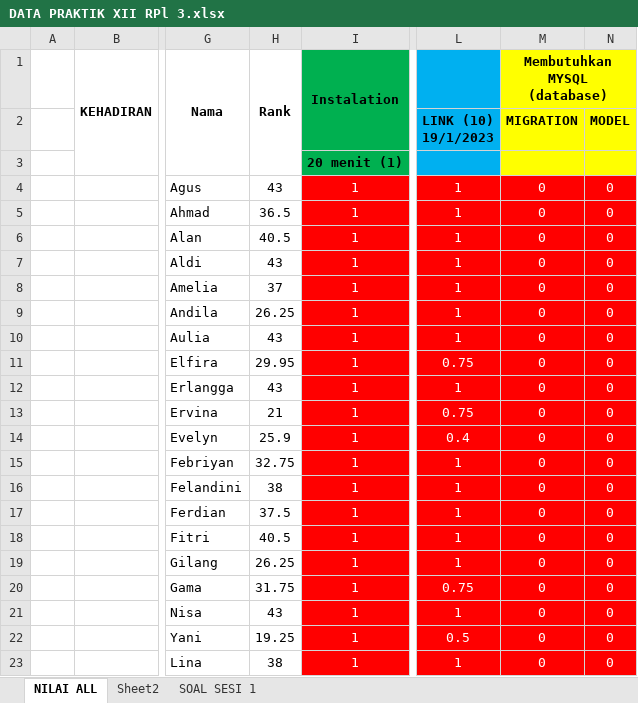
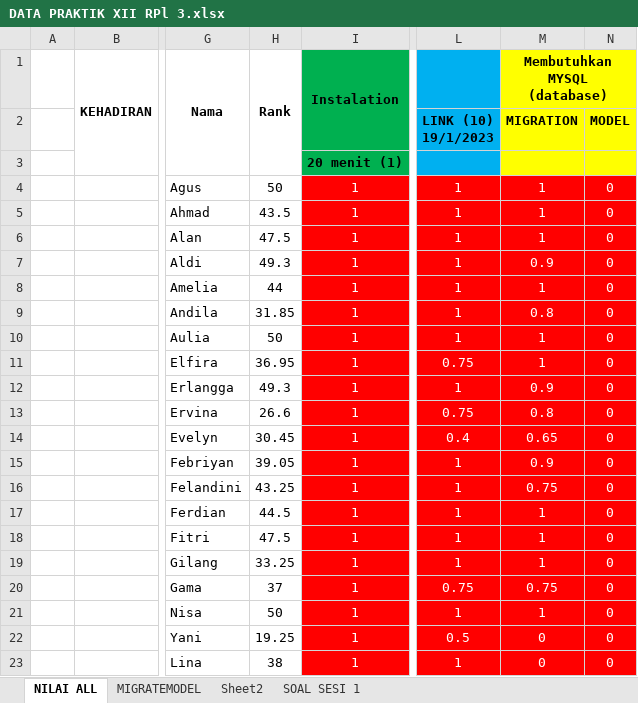
Before and after one commit to AdeSetiyawan/pwpb2223, an Excel workbook: XIIRPL3(✿◕‿◕✿)(✿◕‿◕✿)(✿◕‿◕✿)/DATA PRAKTIK XII RPl 3.xlsx, sheet NILAI ALL, drawn as a sheet; only a part is shown, gaps mark what is left out; values as stored, in another font and other column widths than the file's, no borders; charts and pictures and conditional formats not drawn; the diff covers the shown part only; the diff names each change by its address in the sheet, - before the commit and + after, or states it on an @@ line.

Commit message:
update nilai xii rpl 3

```diff
--- a/XIIRPL3(✿◕‿◕✿)(✿◕‿◕✿)(✿◕‿◕✿)/DATA PRAKTIK XII RPl 3.xlsx (sheet NILAI ALL)
+++ b/XIIRPL3(✿◕‿◕✿)(✿◕‿◕✿)(✿◕‿◕✿)/DATA PRAKTIK XII RPl 3.xlsx (sheet NILAI ALL)
+sheet tab: MIGRATEMODEL
-H4 (Rank): 43
+H4 (Rank): 50
-M4:M6 (Membutuhkan MYSQL (database)): 0
+M4:M6 (Membutuhkan MYSQL (database)): 1
-H5 (Rank): 36.5
+H5 (Rank): 43.5
-H6 (Rank): 40.5
+H6 (Rank): 47.5
-H7 (Rank): 43
+H7 (Rank): 49.3
-M7 (Membutuhkan MYSQL (database)): 0
+M7 (Membutuhkan MYSQL (database)): 0.9
-H8 (Rank): 37
+H8 (Rank): 44
-M8 (Membutuhkan MYSQL (database)): 0
+M8 (Membutuhkan MYSQL (database)): 1
-H9 (Rank): 26.25
+H9 (Rank): 31.85
-M9 (Membutuhkan MYSQL (database)): 0
+M9 (Membutuhkan MYSQL (database)): 0.8
-H10 (Rank): 43
+H10 (Rank): 50
-M10:M11 (Membutuhkan MYSQL (database)): 0
+M10:M11 (Membutuhkan MYSQL (database)): 1
-H11 (Rank): 29.95
+H11 (Rank): 36.95
-H12 (Rank): 43
+H12 (Rank): 49.3
-M12 (Membutuhkan MYSQL (database)): 0
+M12 (Membutuhkan MYSQL (database)): 0.9
-H13 (Rank): 21
+H13 (Rank): 26.6
-M13 (Membutuhkan MYSQL (database)): 0
+M13 (Membutuhkan MYSQL (database)): 0.8
-H14 (Rank): 25.9
+H14 (Rank): 30.45
-M14 (Membutuhkan MYSQL (database)): 0
+M14 (Membutuhkan MYSQL (database)): 0.65
-H15 (Rank): 32.75
+H15 (Rank): 39.05
-M15 (Membutuhkan MYSQL (database)): 0
+M15 (Membutuhkan MYSQL (database)): 0.9
-H16 (Rank): 38
+H16 (Rank): 43.25
-M16 (Membutuhkan MYSQL (database)): 0
+M16 (Membutuhkan MYSQL (database)): 0.75
-H17 (Rank): 37.5
+H17 (Rank): 44.5
-M17:M19 (Membutuhkan MYSQL (database)): 0
+M17:M19 (Membutuhkan MYSQL (database)): 1
-H18 (Rank): 40.5
+H18 (Rank): 47.5
-H19 (Rank): 26.25
+H19 (Rank): 33.25
-H20 (Rank): 31.75
+H20 (Rank): 37
-M20 (Membutuhkan MYSQL (database)): 0
+M20 (Membutuhkan MYSQL (database)): 0.75
-H21 (Rank): 43
+H21 (Rank): 50
-M21 (Membutuhkan MYSQL (database)): 0
+M21 (Membutuhkan MYSQL (database)): 1
```
Also changed, not shown: 31 edited cells elsewhere in this sheet, 1 other file.
